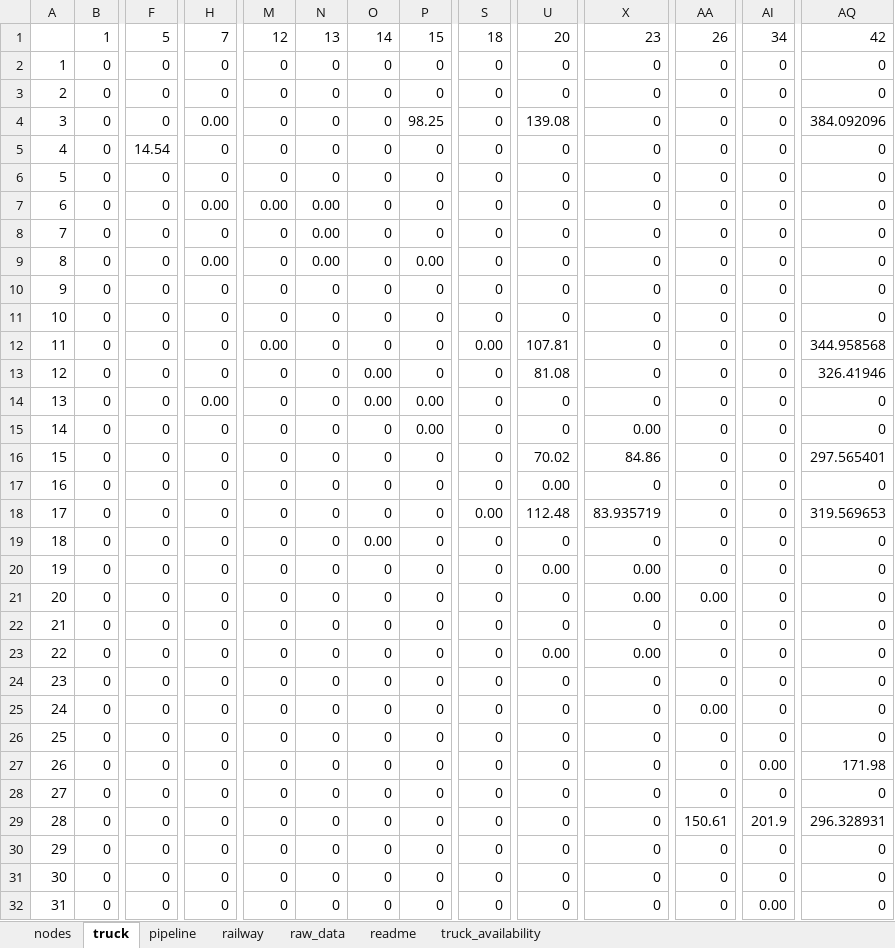
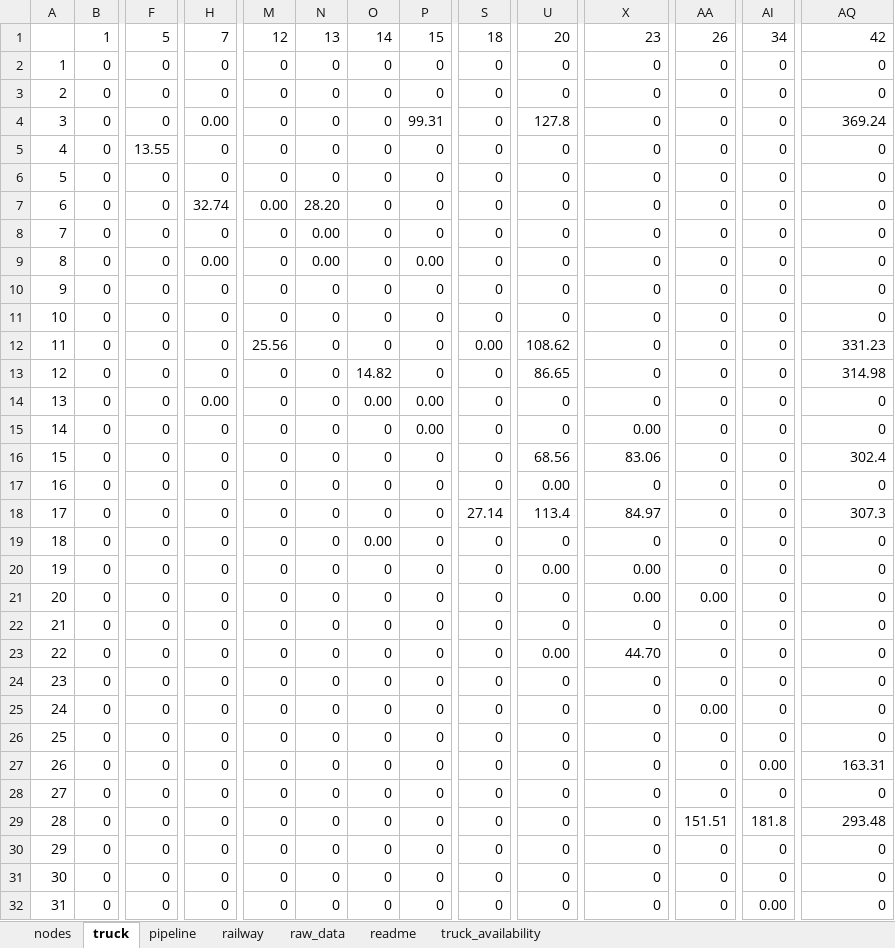
Before and after one commit to lucabert01/AdOpT-NET0_luca, an Excel workbook: southern_europe/italy_data/geographical_feature/node_metrics_paper.xlsx, sheet truck, drawn as a sheet; only a part is shown, gaps mark what is left out; values as stored, in another font and other column widths than the file's, no borders; conditional formats not drawn; the diff covers the shown part only; the diff names each change by its address in the sheet, - before the commit and + after, or states it on an @@ line.

Commit message:
updated trucks including visuals

```diff
--- a/southern_europe/italy_data/geographical_feature/node_metrics_paper.xlsx (sheet truck)
+++ b/southern_europe/italy_data/geographical_feature/node_metrics_paper.xlsx (sheet truck)
-P4: 98.25
+P4: 99.31
-U4: 139.08
+U4: 127.8
-AQ4: 384.092096
+AQ4: 369.24
-F5: 14.54
+F5: 13.55
-H7: 0.00
+H7: 32.74
-N7: 0.00
+N7: 28.20
-M12: 0.00
+M12: 25.56
-U12: 107.81
+U12: 108.62
-AQ12: 344.958568
+AQ12: 331.23
-O13: 0.00
+O13: 14.82
-U13: 81.08
+U13: 86.65
-AQ13: 326.41946
+AQ13: 314.98
-U16: 70.02
+U16: 68.56
-X16: 84.86
+X16: 83.06
-AQ16: 297.565401
+AQ16: 302.4
-S18: 0.00
+S18: 27.14
-U18: 112.48
+U18: 113.4
-X18: 83.935719
+X18: 84.97
-AQ18: 319.569653
+AQ18: 307.3
-X23: 0.00
+X23: 44.70
-AQ27: 171.98
+AQ27: 163.31
-AA29: 150.61
+AA29: 151.51
-AI29: 201.9
+AI29: 181.8
-AQ29: 296.328931
+AQ29: 293.48
```
Also changed, not shown: 6 edited cells elsewhere in this sheet, sheet nodes, 3 other files.
